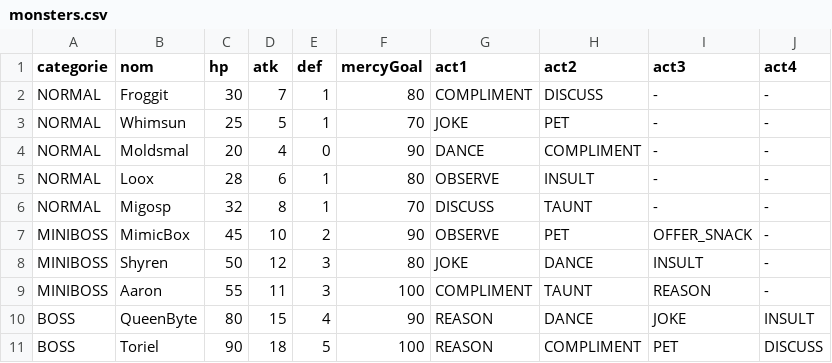
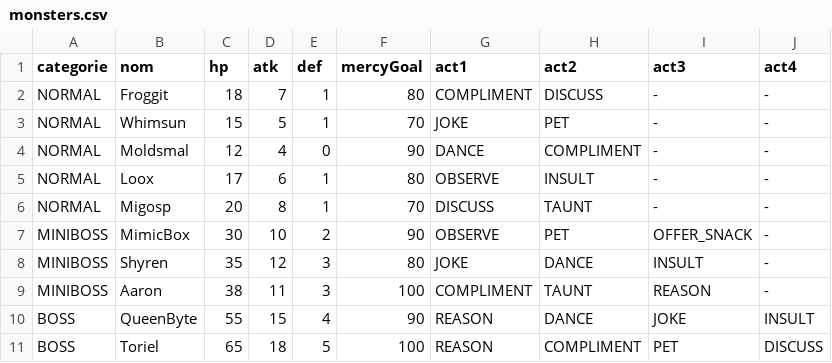
Before and after one commit to LancelotWA/projet_ALTERDUN, a CSV file: CODE_C/monsters.csv, drawn as a sheet.

```diff
--- a/CODE_C/monsters.csv
+++ b/CODE_C/monsters.csv
@@ -1,11 +1,11 @@
 categorie,nom,hp,atk,def,mercyGoal,act1,act2,act3,act4
-NORMAL,Froggit,30,7,1,80,COMPLIMENT,DISCUSS,-,-
-NORMAL,Whimsun,25,5,1,70,JOKE,PET,-,-
-NORMAL,Moldsmal,20,4,0,90,DANCE,COMPLIMENT,-,-
-NORMAL,Loox,28,6,1,80,OBSERVE,INSULT,-,-
-NORMAL,Migosp,32,8,1,70,DISCUSS,TAUNT,-,-
-MINIBOSS,MimicBox,45,10,2,90,OBSERVE,PET,OFFER_SNACK,-
-MINIBOSS,Shyren,50,12,3,80,JOKE,DANCE,INSULT,-
-MINIBOSS,Aaron,55,11,3,100,COMPLIMENT,TAUNT,REASON,-
-BOSS,QueenByte,80,15,4,90,REASON,DANCE,JOKE,INSULT
-BOSS,Toriel,90,18,5,100,REASON,COMPLIMENT,PET,DISCUSS
+NORMAL,Froggit,18,7,1,80,COMPLIMENT,DISCUSS,-,-
+NORMAL,Whimsun,15,5,1,70,JOKE,PET,-,-
+NORMAL,Moldsmal,12,4,0,90,DANCE,COMPLIMENT,-,-
+NORMAL,Loox,17,6,1,80,OBSERVE,INSULT,-,-
+NORMAL,Migosp,20,8,1,70,DISCUSS,TAUNT,-,-
+MINIBOSS,MimicBox,30,10,2,90,OBSERVE,PET,OFFER_SNACK,-
+MINIBOSS,Shyren,35,12,3,80,JOKE,DANCE,INSULT,-
+MINIBOSS,Aaron,38,11,3,100,COMPLIMENT,TAUNT,REASON,-
+BOSS,QueenByte,55,15,4,90,REASON,DANCE,JOKE,INSULT
+BOSS,Toriel,65,18,5,100,REASON,COMPLIMENT,PET,DISCUSS
```
Also changed, not shown: CODE_C/items.csv.
